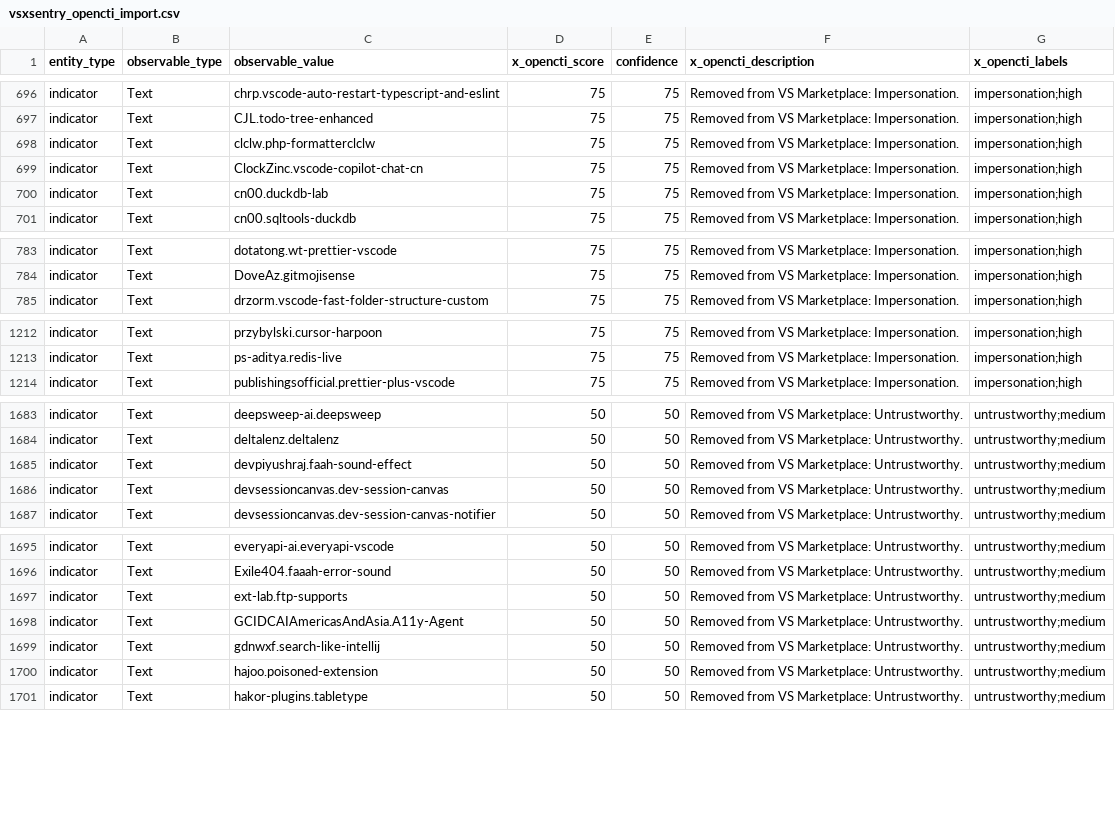
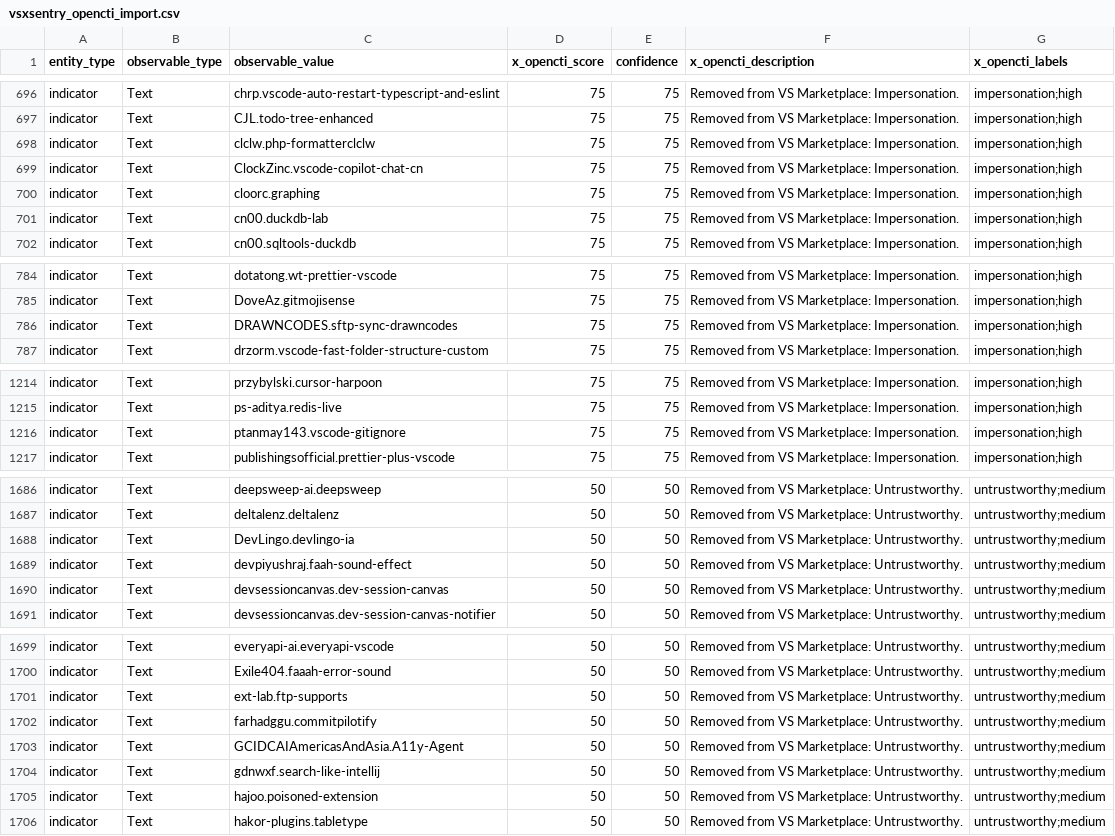
Before and after one commit to vsxsentry/vsxsentry.github.io, a CSV file: feeds/vsxsentry_opencti_import.csv, drawn as a sheet; only a part is shown, gaps mark what is left out; the diff covers the shown part only.

```diff
--- a/feeds/vsxsentry_opencti_import.csv
+++ b/feeds/vsxsentry_opencti_import.csv
@@ -699,2 +699,3 @@ indicator,Text,clclw.php-formatterclclw,75,75,Removed from VS Marketplace: Imper
 indicator,Text,ClockZinc.vscode-copilot-chat-cn,75,75,Removed from VS Marketplace: Impersonation.,impersonation;high
+indicator,Text,cloorc.graphing,75,75,Removed from VS Marketplace: Impersonation.,impersonation;high
 indicator,Text,cn00.duckdb-lab,75,75,Removed from VS Marketplace: Impersonation.,impersonation;high
@@ -784,2 +785,3 @@ indicator,Text,dotatong.wt-prettier-vscode,75,75,Removed from VS Marketplace: Im
 indicator,Text,DoveAz.gitmojisense,75,75,Removed from VS Marketplace: Impersonation.,impersonation;high
+indicator,Text,DRAWNCODES.sftp-sync-drawncodes,75,75,Removed from VS Marketplace: Impersonation.,impersonation;high
 indicator,Text,drzorm.vscode-fast-folder-structure-custom,75,75,Removed from VS Marketplace: Impersonation.,impersonation;high
@@ -1213,2 +1215,3 @@ indicator,Text,przybylski.cursor-harpoon,75,75,Removed from VS Marketplace: Impe
 indicator,Text,ps-aditya.redis-live,75,75,Removed from VS Marketplace: Impersonation.,impersonation;high
+indicator,Text,ptanmay143.vscode-gitignore,75,75,Removed from VS Marketplace: Impersonation.,impersonation;high
 indicator,Text,publishingsofficial.prettier-plus-vscode,75,75,Removed from VS Marketplace: Impersonation.,impersonation;high
@@ -1684,2 +1687,3 @@ indicator,Text,deepsweep-ai.deepsweep,50,50,Removed from VS Marketplace: Untrust
 indicator,Text,deltalenz.deltalenz,50,50,Removed from VS Marketplace: Untrustworthy.,untrustworthy;medium
+indicator,Text,DevLingo.devlingo-ia,50,50,Removed from VS Marketplace: Untrustworthy.,untrustworthy;medium
 indicator,Text,devpiyushraj.faah-sound-effect,50,50,Removed from VS Marketplace: Untrustworthy.,untrustworthy;medium
@@ -1697,2 +1701,3 @@ indicator,Text,Exile404.faaah-error-sound,50,50,Removed from VS Marketplace: Unt
 indicator,Text,ext-lab.ftp-supports,50,50,Removed from VS Marketplace: Untrustworthy.,untrustworthy;medium
+indicator,Text,farhadggu.commitpilotify,50,50,Removed from VS Marketplace: Untrustworthy.,untrustworthy;medium
 indicator,Text,GCIDCAIAmericasAndAsia.A11y-Agent,50,50,Removed from VS Marketplace: Untrustworthy.,untrustworthy;medium
```
Also changed, not shown: 2 added rows elsewhere in this file, feeds/vsxsentry_feed.csv, feeds/vsxsentry_malicious_feed.csv, 13 other files.
